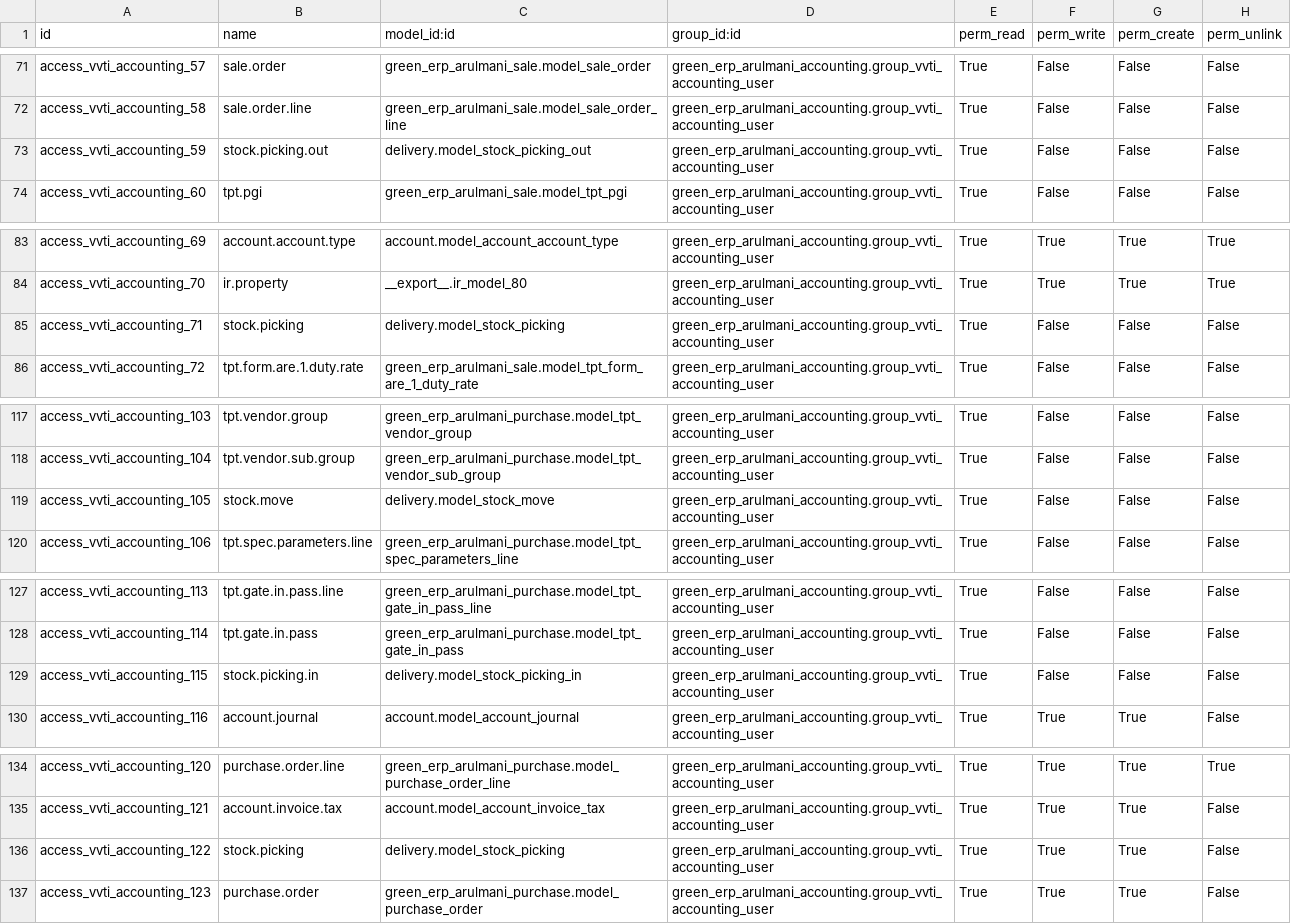
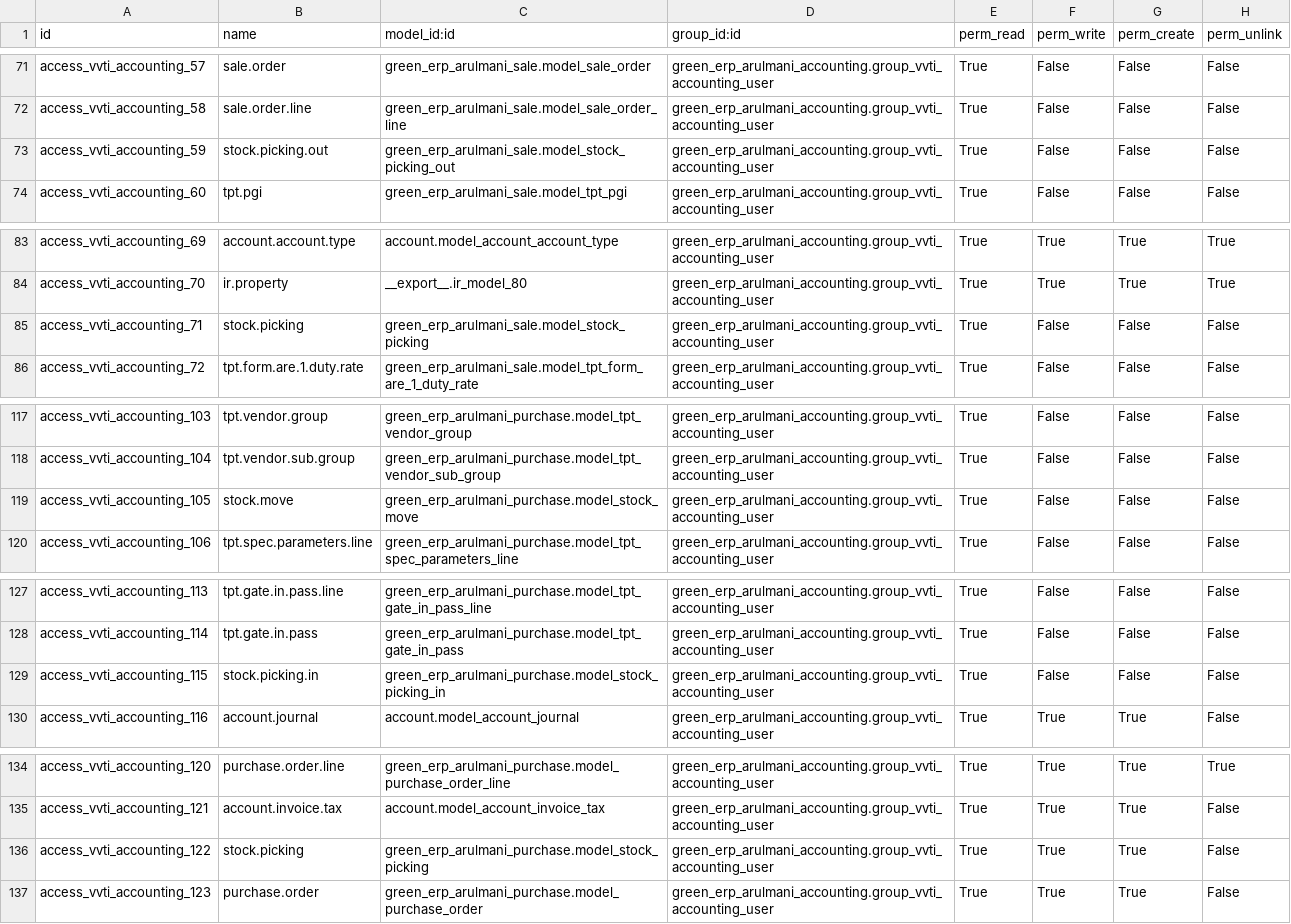
Before and after one commit to minhphung171093/Arul---HRM, a CSV file: green_erp_arulmani_accounting/security/ir.model.access.csv, drawn as a sheet; only a part is shown, gaps mark what is left out.

```diff
--- a/green_erp_arulmani_accounting/security/ir.model.access.csv
+++ b/green_erp_arulmani_accounting/security/ir.model.access.csv
@@ -72,3 +72,3 @@ access_vvti_accounting_57,sale.order,green_erp_arulmani_sale.model_sale_order,gr
 access_vvti_accounting_58,sale.order.line,green_erp_arulmani_sale.model_sale_order_line,green_erp_arulmani_accounting.group_vvti_accounting_user,True,False,False,False
-access_vvti_accounting_59,stock.picking.out,delivery.model_stock_picking_out,green_erp_arulmani_accounting.group_vvti_accounting_user,True,False,False,False
+access_vvti_accounting_59,stock.picking.out,green_erp_arulmani_sale.model_stock_picking_out,green_erp_arulmani_accounting.group_vvti_accounting_user,True,False,False,False
 access_vvti_accounting_60,tpt.pgi,green_erp_arulmani_sale.model_tpt_pgi,green_erp_arulmani_accounting.group_vvti_accounting_user,True,False,False,False
@@ -84,3 +84,3 @@ access_vvti_accounting_69,account.account.type,account.model_account_account_typ
 access_vvti_accounting_70,ir.property,__export__.ir_model_80,green_erp_arulmani_accounting.group_vvti_accounting_user,True,True,True,True
-access_vvti_accounting_71,stock.picking,delivery.model_stock_picking,green_erp_arulmani_accounting.group_vvti_accounting_user,True,False,False,False
+access_vvti_accounting_71,stock.picking,green_erp_arulmani_sale.model_stock_picking,green_erp_arulmani_accounting.group_vvti_accounting_user,True,False,False,False
 access_vvti_accounting_72,tpt.form.are.1.duty.rate,green_erp_arulmani_sale.model_tpt_form_are_1_duty_rate,green_erp_arulmani_accounting.group_vvti_accounting_user,True,False,False,False
@@ -118,3 +118,3 @@ access_vvti_accounting_103,tpt.vendor.group,green_erp_arulmani_purchase.model_tp
 access_vvti_accounting_104,tpt.vendor.sub.group,green_erp_arulmani_purchase.model_tpt_vendor_sub_group,green_erp_arulmani_accounting.group_vvti_accounting_user,True,False,False,False
-access_vvti_accounting_105,stock.move,delivery.model_stock_move,green_erp_arulmani_accounting.group_vvti_accounting_user,True,False,False,False
+access_vvti_accounting_105,stock.move,green_erp_arulmani_purchase.model_stock_move,green_erp_arulmani_accounting.group_vvti_accounting_user,True,False,False,False
 access_vvti_accounting_106,tpt.spec.parameters.line,green_erp_arulmani_purchase.model_tpt_spec_parameters_line,green_erp_arulmani_accounting.group_vvti_accounting_user,True,False,False,False
@@ -128,3 +128,3 @@ access_vvti_accounting_113,tpt.gate.in.pass.line,green_erp_arulmani_purchase.mod
 access_vvti_accounting_114,tpt.gate.in.pass,green_erp_arulmani_purchase.model_tpt_gate_in_pass,green_erp_arulmani_accounting.group_vvti_accounting_user,True,False,False,False
-access_vvti_accounting_115,stock.picking.in,delivery.model_stock_picking_in,green_erp_arulmani_accounting.group_vvti_accounting_user,True,False,False,False
+access_vvti_accounting_115,stock.picking.in,green_erp_arulmani_purchase.model_stock_picking_in,green_erp_arulmani_accounting.group_vvti_accounting_user,True,False,False,False
 access_vvti_accounting_116,account.journal,account.model_account_journal,green_erp_arulmani_accounting.group_vvti_accounting_user,True,True,True,False
@@ -135,3 +135,3 @@ access_vvti_accounting_120,purchase.order.line,green_erp_arulmani_purchase.model
 access_vvti_accounting_121,account.invoice.tax,account.model_account_invoice_tax,green_erp_arulmani_accounting.group_vvti_accounting_user,True,True,True,False
-access_vvti_accounting_122,stock.picking,delivery.model_stock_picking,green_erp_arulmani_accounting.group_vvti_accounting_user,True,True,True,False
+access_vvti_accounting_122,stock.picking,green_erp_arulmani_purchase.model_stock_picking,green_erp_arulmani_accounting.group_vvti_accounting_user,True,True,True,False
 access_vvti_accounting_123,purchase.order,green_erp_arulmani_purchase.model_purchase_order,green_erp_arulmani_accounting.group_vvti_accounting_user,True,True,True,False
```
Also changed, not shown: green_erp_arulmani_sale/security/ir.model.access.csv.
